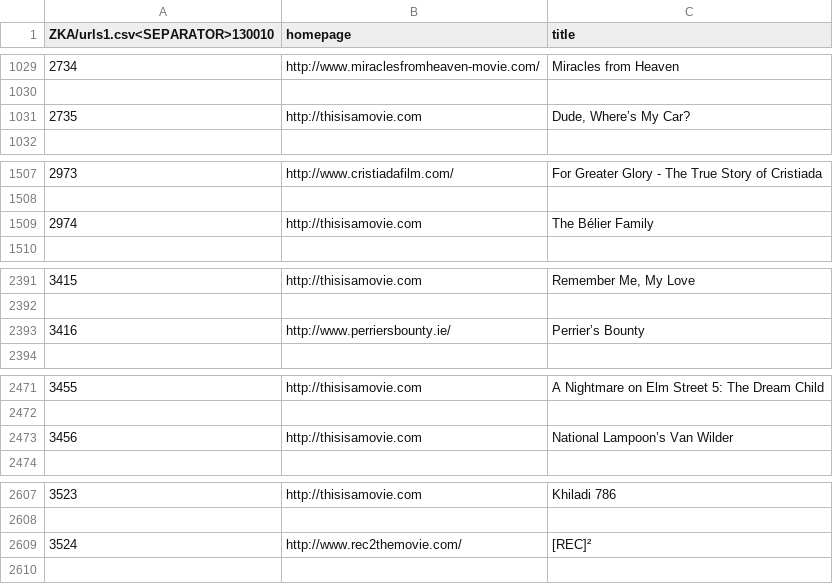
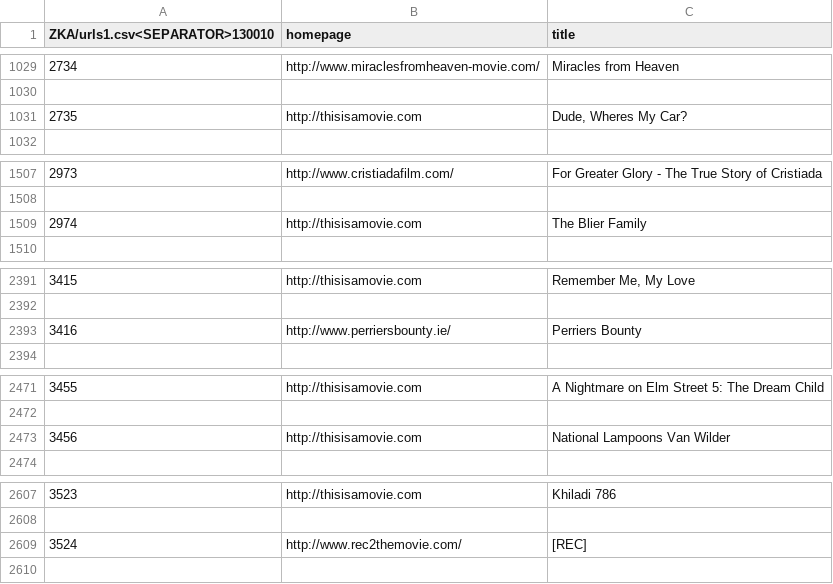
Before and after one commit to shrujandev/Whats-Grass, a CSV file: ads.csv, drawn as a sheet; only a part is shown, gaps mark what is left out; the diff covers the shown part only; the diff names each change by its address in the sheet, - before the commit and + after, or states it on an @@ line.

```diff
--- a/ads.csv
+++ b/ads.csv
-C1031 (title): Dude, Where’s My Car?
+C1031 (title): Dude, Wheres My Car?
-C1509 (title): The Bélier Family
+C1509 (title): The Blier Family
-C2393 (title): Perrier’s Bounty
+C2393 (title): Perriers Bounty
-C2473 (title): National Lampoon’s Van Wilder
+C2473 (title): National Lampoons Van Wilder
-C2609 (title): [REC]²
+C2609 (title): [REC]
```
Also changed, not shown: 17 edited cells elsewhere in this file, selected_list.csv, 2 other files.
